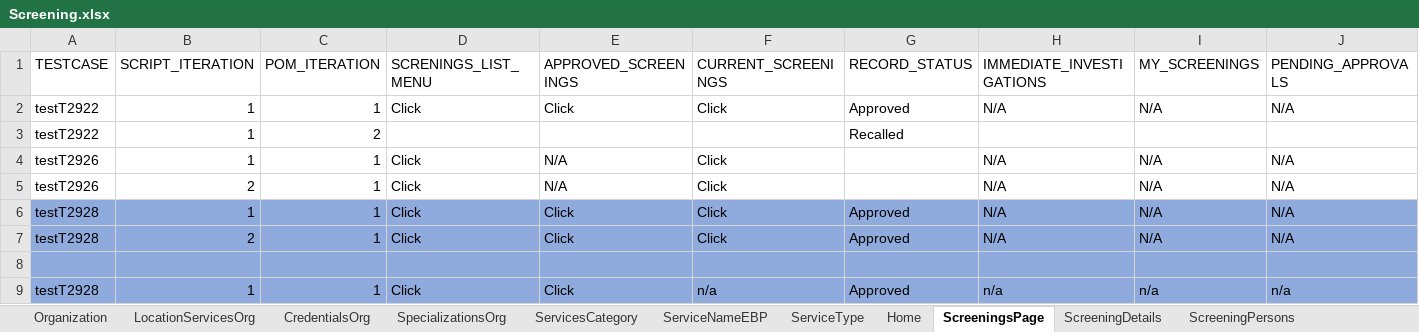
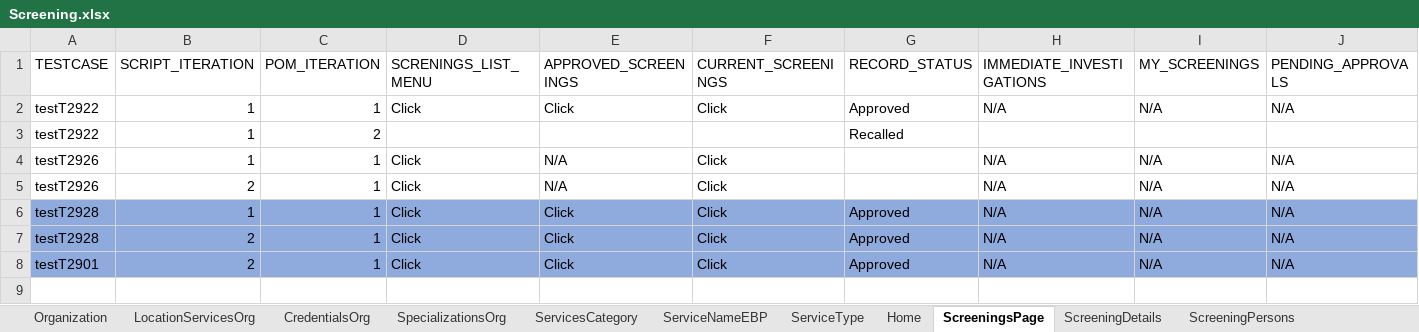
Before and after one commit to Yaswanthkumar-Naidu/TestDataExcel, an Excel workbook: Screening.xlsx, sheet ScreeningsPage, drawn as a sheet; only a part is shown; values as stored, in another font and other column widths than the file's, no borders; removed rows and columns are numbered as before the commit, all else as after; rows hold the shown columns only; the diff names each change by its address in the sheet, - before the commit and + after, or states it on an @@ line.

Commit message:
Add files via upload

```diff
--- a/Screening.xlsx (sheet ScreeningsPage)
+++ b/Screening.xlsx (sheet ScreeningsPage)
-row 8: (empty)
+row 8: testT2901 | 2 | 1 | Click | Click | Click | Approved | N/A | N/A | N/A
-row 9: testT2928 | 1 | 1 | Click | Click | n/a | Approved | n/a | n/a | n/a
```
